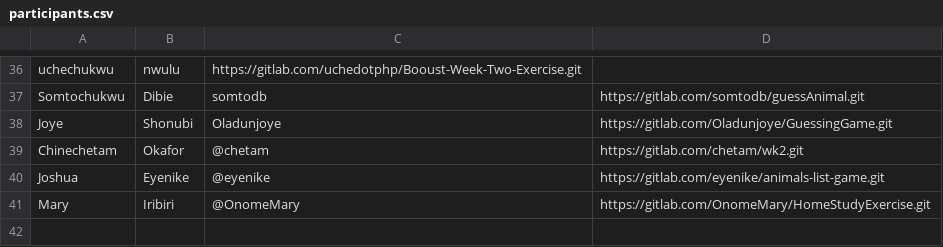
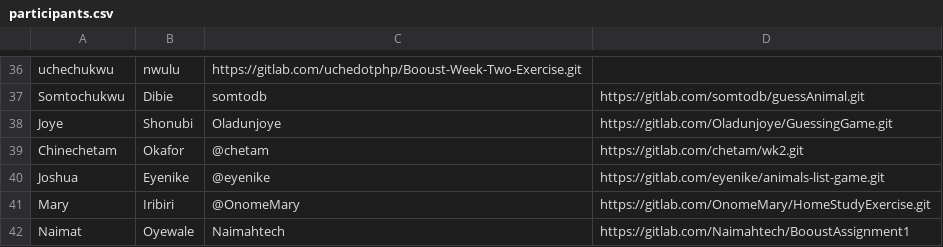
Before and after one commit to thobby16/weekk, a CSV file: participants.csv, drawn as a sheet; only a part is shown, gaps mark what is left out; the diff names each change by its address in the sheet, - before the commit and + after, or states it on an @@ line.

Commit message:
Update participants.csv

```diff
--- a/participants.csv
+++ b/participants.csv
+row 42: Naimat | Oyewale | Naimahtech | https://gitlab.com/Naimahtech/BooustAssignment1
```
